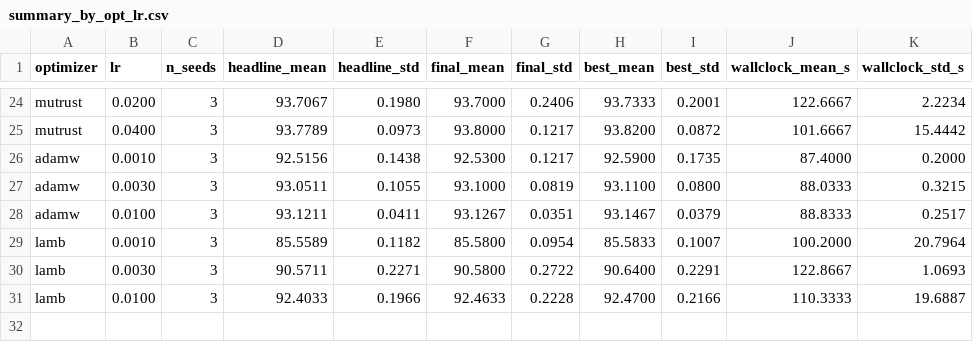
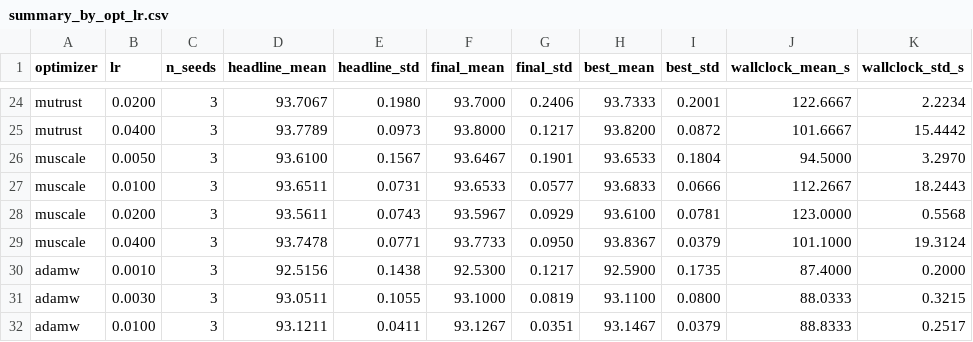
Before and after one commit to NUS-HPC-AI-Lab/OrScale, a CSV file: reports/cifar10_davidnet/summary_by_opt_lr.csv, drawn as a sheet; only a part is shown, gaps mark what is left out; the shorter side is filled out with more unchanged rows; the diff names each change by its address in the sheet, - before the commit and + after, or states it on an @@ line.

```diff
--- a/reports/cifar10_davidnet/summary_by_opt_lr.csv
+++ b/reports/cifar10_davidnet/summary_by_opt_lr.csv
+row 26: muscale | 0.0050 | 3 | 93.6100 | 0.1567 | 93.6467 | 0.1901 | 93.6533 | 0.1804 | 94.5000 | 3.2970
+row 27: muscale | 0.0100 | 3 | 93.6511 | 0.0731 | 93.6533 | 0.0577 | 93.6833 | 0.0666 | 112.2667 | 18.2443
+row 28: muscale | 0.0200 | 3 | 93.5611 | 0.0743 | 93.5967 | 0.0929 | 93.6100 | 0.0781 | 123.0000 | 0.5568
+row 29: muscale | 0.0400 | 3 | 93.7478 | 0.0771 | 93.7733 | 0.0950 | 93.8367 | 0.0379 | 101.1000 | 19.3124
```
Also changed, not shown: reports/cifar10_davidnet/runs.csv, reports/cifar10_davidnet/summary_best_lr.csv, 31 other files.
